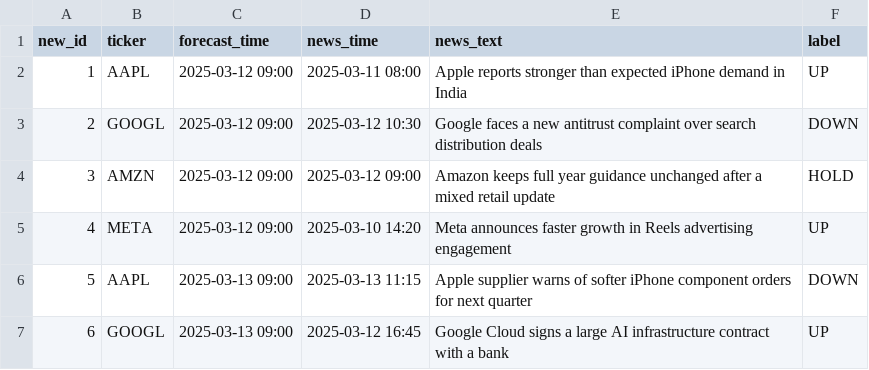
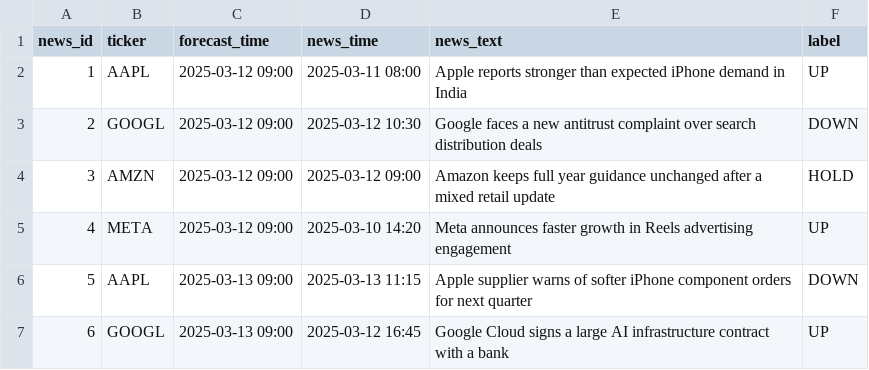
Before and after one commit to HQuan1428/Stock-trend-forecasting-system, a CSV file: data/sample_dataset.csv, drawn as a sheet; only a part is shown.

```diff
--- a/data/sample_dataset.csv
+++ b/data/sample_dataset.csv
@@ -1,2 +1,2 @@
-new_id,ticker,forecast_time,news_time,news_text,label
+news_id,ticker,forecast_time,news_time,news_text,label
 1,AAPL,2025-03-12 09:00,2025-03-11 08:00,Apple reports stronger than expected iPhone demand in India,UP
```
Also changed, not shown: 10 other files.
